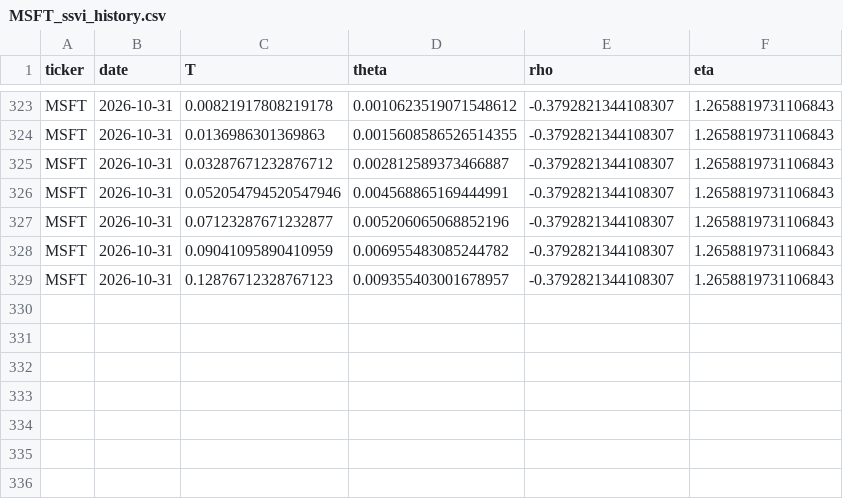
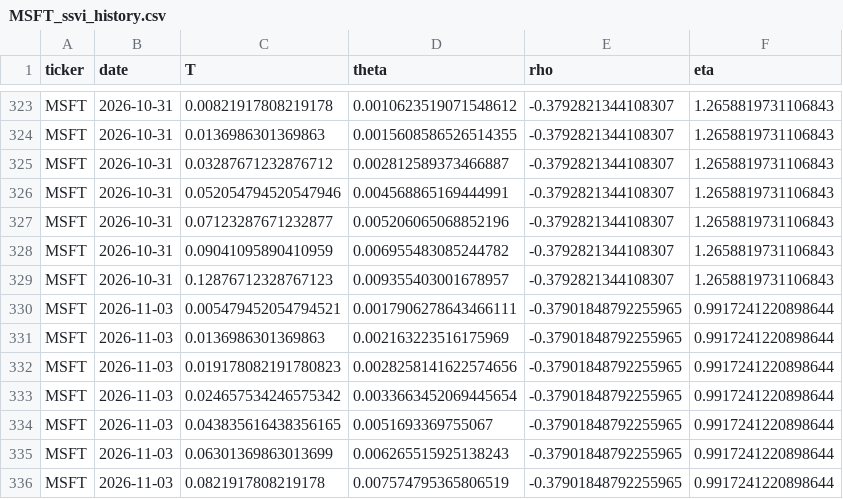
Before and after one commit to 0264224-netizen/Proyecto-1, a CSV file: history/MSFT_ssvi_history.csv, drawn as a sheet; only a part is shown, gaps mark what is left out.

```diff
--- a/history/MSFT_ssvi_history.csv
+++ b/history/MSFT_ssvi_history.csv
@@ -329 +329,8 @@ MSFT,2026-10-31,0.09041095890410959,0.006955483085244782,-0.3792821344108307,1.2
 MSFT,2026-10-31,0.12876712328767123,0.009355403001678957,-0.3792821344108307,1.2658819731106843
+MSFT,2026-11-03,0.005479452054794521,0.0017906278643466111,-0.37901848792255965,0.9917241220898644
+MSFT,2026-11-03,0.0136986301369863,0.002163223516175969,-0.37901848792255965,0.9917241220898644
+MSFT,2026-11-03,0.019178082191780823,0.0028258141622574656,-0.37901848792255965,0.9917241220898644
+MSFT,2026-11-03,0.024657534246575342,0.0033663452069445654,-0.37901848792255965,0.9917241220898644
+MSFT,2026-11-03,0.043835616438356165,0.0051693369755067,-0.37901848792255965,0.9917241220898644
+MSFT,2026-11-03,0.06301369863013699,0.006265515925138243,-0.37901848792255965,0.9917241220898644
+MSFT,2026-11-03,0.0821917808219178,0.007574795365806519,-0.37901848792255965,0.9917241220898644
```
Also changed, not shown: history/AAPL_ssvi_history.csv, history/TSLA_ssvi_history.csv.
